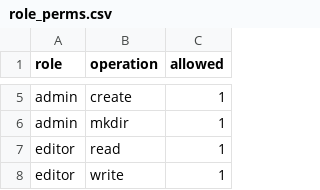
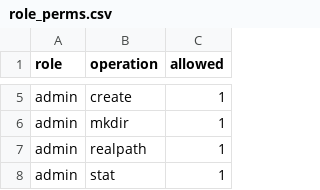
Before and after one commit to AlexandrosNtoouz03/Computer_Security, a CSV file: data/role_perms.csv, drawn as a sheet; only a part is shown, gaps mark what is left out; the shorter side is filled out with more unchanged rows; the diff covers the shown part only.

Commit message:
admin roles are fixed, and removed passwords from instruction however they are still in the test files (to test and see as I changed them)

```diff
--- a/data/role_perms.csv
+++ b/data/role_perms.csv
@@ -6 +6,3 @@ admin,create,1
 admin,mkdir,1
+admin,realpath,1
+admin,stat,1
```
Also changed, not shown: 14 added rows elsewhere in this file, 7 other files.
